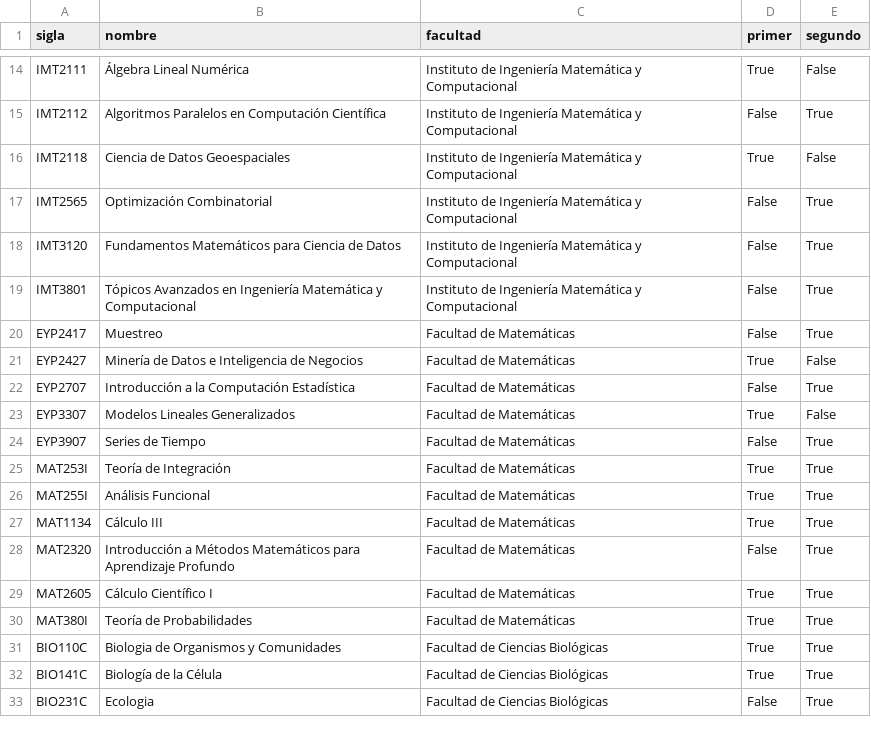
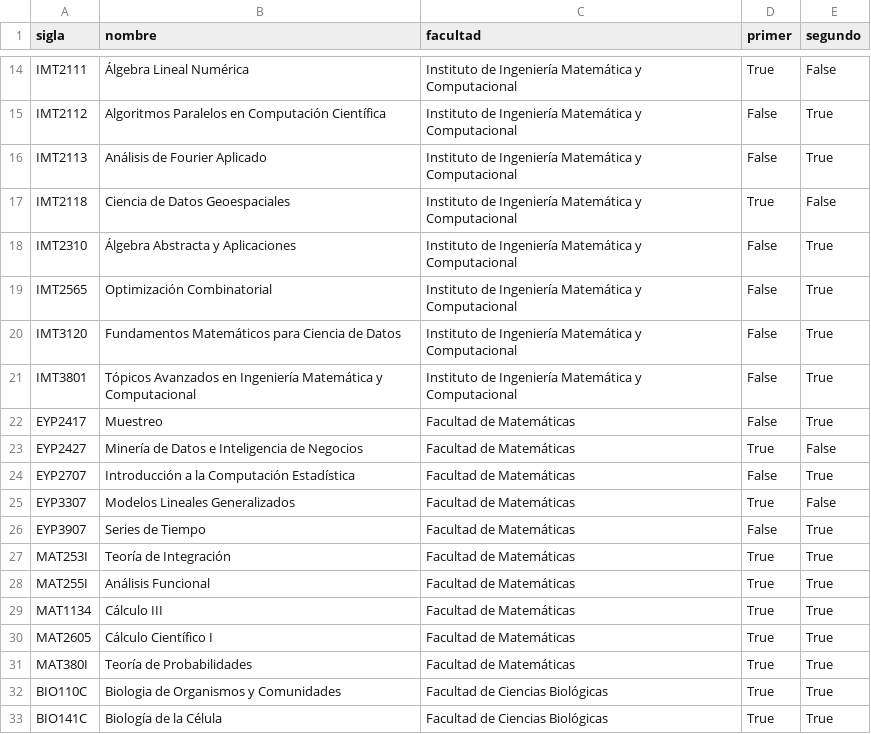
Before and after one commit to ymotomy/ymotomy.github.io, a CSV file: UC/OPR/semestres.csv, drawn as a sheet; only a part is shown, gaps mark what is left out; the shorter side is filled out with more unchanged rows.

```diff
--- a/UC/OPR/semestres.csv
+++ b/UC/OPR/semestres.csv
@@ -15,3 +15,5 @@ IMT2111,Álgebra Lineal Numérica,Instituto de Ingeniería Matemática y Computa
 IMT2112,Algoritmos Paralelos en Computación Científica,Instituto de Ingeniería Matemática y Computacional,False,True
+IMT2113,Análisis de Fourier Aplicado,Instituto de Ingeniería Matemática y Computacional,False,True
 IMT2118,Ciencia de Datos Geoespaciales,Instituto de Ingeniería Matemática y Computacional,True,False
+IMT2310,Álgebra Abstracta y Aplicaciones,Instituto de Ingeniería Matemática y Computacional,False,True
 IMT2565,Optimización Combinatorial,Instituto de Ingeniería Matemática y Computacional,False,True
@@ -27,3 +29,2 @@ MAT255I,Análisis Funcional,Facultad de Matemáticas,True,True
 MAT1134,Cálculo III,Facultad de Matemáticas,True,True
-MAT2320,Introducción a Métodos Matemáticos para Aprendizaje Profundo,Facultad de Matemáticas,False,True
 MAT2605,Cálculo Científico I,Facultad de Matemáticas,True,True
```
Also changed, not shown: 1 other file.
